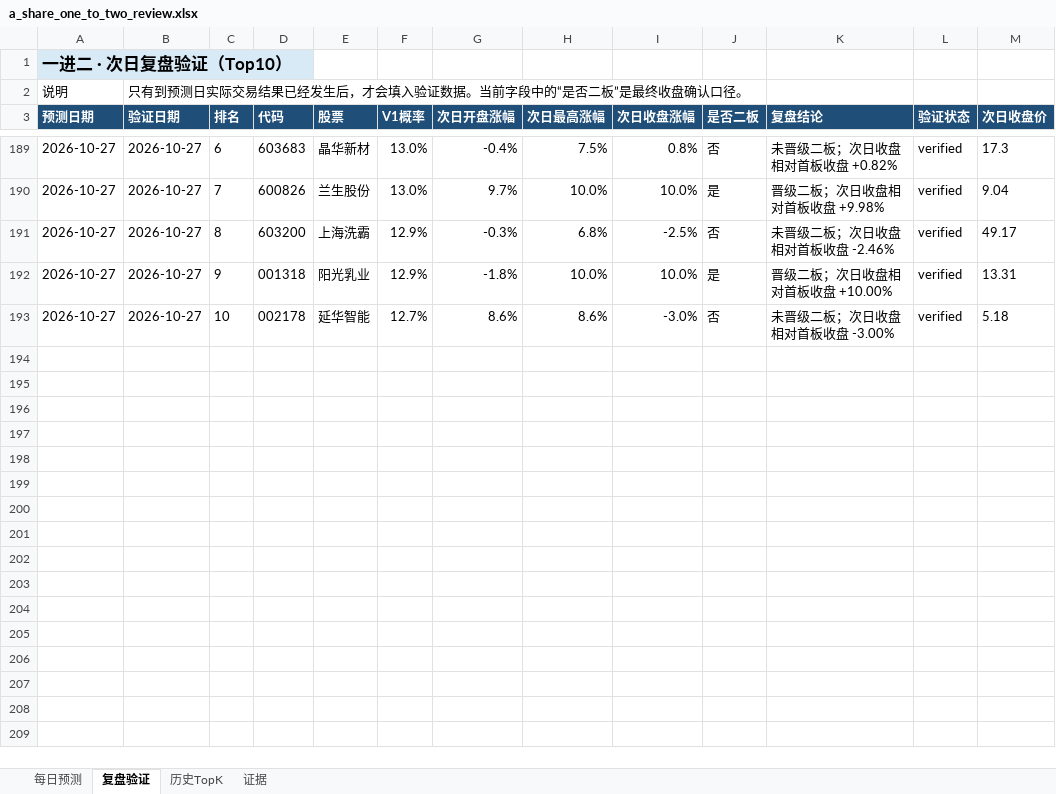
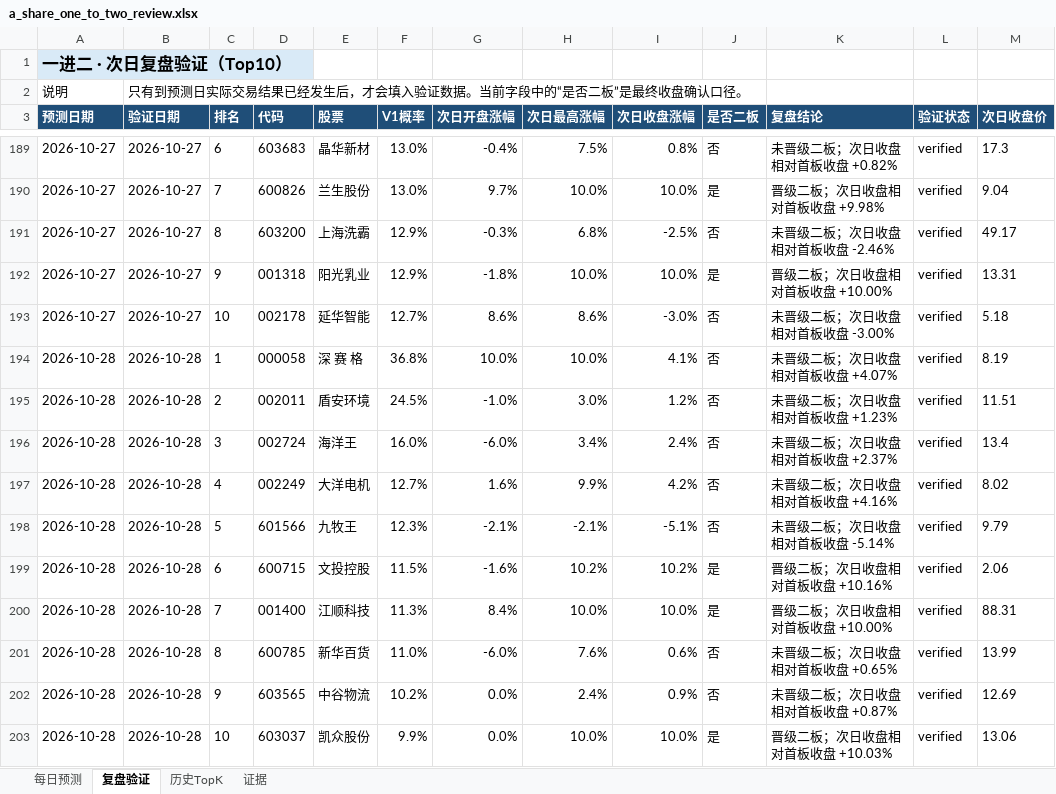
Before and after one commit to ethanjiang1008-lgtm/a-share-one-to-two-picker, an Excel workbook: reports/excel/a_share_one_to_two_review.xlsx, sheet 复盘验证, drawn as a sheet; only a part is shown, gaps mark what is left out; values as stored, in another font and other column widths than the file's, no borders; the diff names each change by its address in the sheet, - before the commit and + after, or states it on an @@ line.

```diff
--- a/reports/excel/a_share_one_to_two_review.xlsx (sheet 复盘验证)
+++ b/reports/excel/a_share_one_to_two_review.xlsx (sheet 复盘验证)
+row 194: 2026-10-28 | 2026-10-28 | 1 | 000058 | 深 赛 格 | 36.8% | 10.0% | 10.0% | 4.1% | 否 | 未晋级二板；次日收盘相对首板收盘 +4.07% | verified | 8.19
+row 195: 2026-10-28 | 2026-10-28 | 2 | 002011 | 盾安环境 | 24.5% | -1.0% | 3.0% | 1.2% | 否 | 未晋级二板；次日收盘相对首板收盘 +1.23% | verified | 11.51
+row 196: 2026-10-28 | 2026-10-28 | 3 | 002724 | 海洋王 | 16.0% | -6.0% | 3.4% | 2.4% | 否 | 未晋级二板；次日收盘相对首板收盘 +2.37% | verified | 13.4
+row 197: 2026-10-28 | 2026-10-28 | 4 | 002249 | 大洋电机 | 12.7% | 1.6% | 9.9% | 4.2% | 否 | 未晋级二板；次日收盘相对首板收盘 +4.16% | verified | 8.02
+row 198: 2026-10-28 | 2026-10-28 | 5 | 601566 | 九牧王 | 12.3% | -2.1% | -2.1% | -5.1% | 否 | 未晋级二板；次日收盘相对首板收盘 -5.14% | verified | 9.79
+row 199: 2026-10-28 | 2026-10-28 | 6 | 600715 | 文投控股 | 11.5% | -1.6% | 10.2% | 10.2% | 是 | 晋级二板；次日收盘相对首板收盘 +10.16% | verified | 2.06
+row 200: 2026-10-28 | 2026-10-28 | 7 | 001400 | 江顺科技 | 11.3% | 8.4% | 10.0% | 10.0% | 是 | 晋级二板；次日收盘相对首板收盘 +10.00% | verified | 88.31
+row 201: 2026-10-28 | 2026-10-28 | 8 | 600785 | 新华百货 | 11.0% | -6.0% | 7.6% | 0.6% | 否 | 未晋级二板；次日收盘相对首板收盘 +0.65% | verified | 13.99
+row 202: 2026-10-28 | 2026-10-28 | 9 | 603565 | 中谷物流 | 10.2% | 0.0% | 2.4% | 0.9% | 否 | 未晋级二板；次日收盘相对首板收盘 +0.87% | verified | 12.69
+row 203: 2026-10-28 | 2026-10-28 | 10 | 603037 | 凯众股份 | 9.9% | 0.0% | 10.0% | 10.0% | 是 | 晋级二板；次日收盘相对首板收盘 +10.03% | verified | 13.06
```
Also changed, not shown: sheet 每日预测, sheet 历史TopK, docs/downloads/latest.xlsx, 7 other files.
